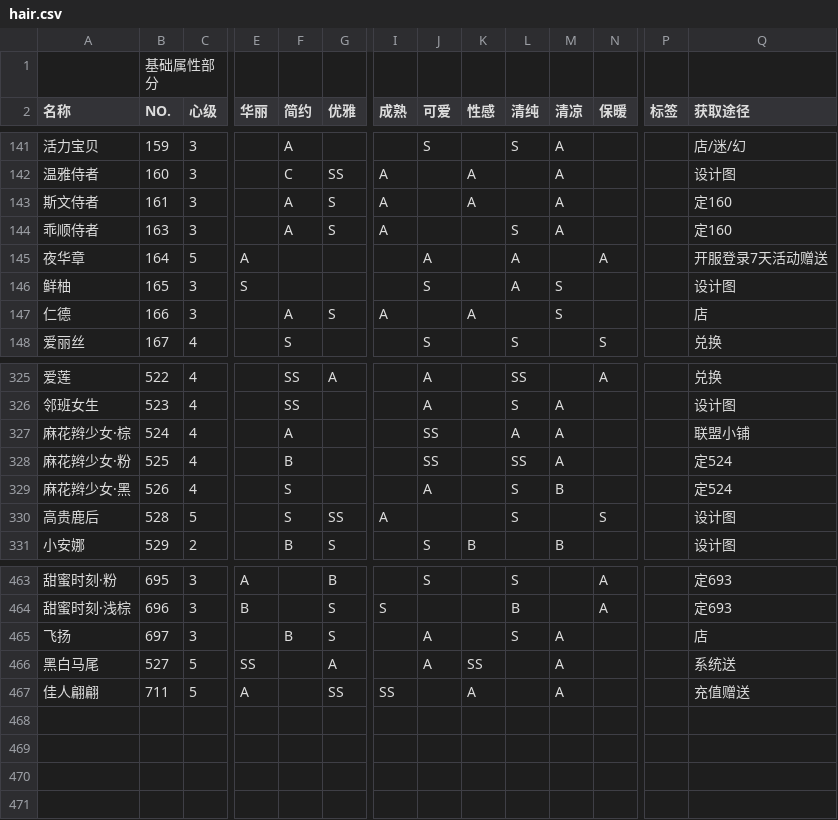
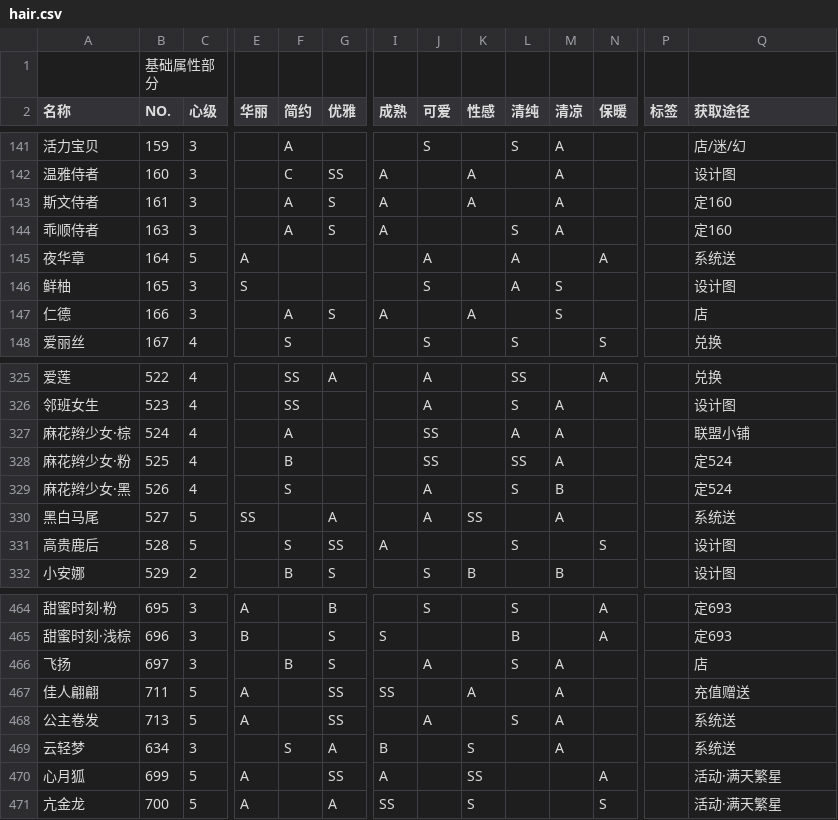
Before and after one commit to ivangift/nikkiup2u3, a CSV file: raw/hair.csv, drawn as a sheet; only a part is shown, gaps mark what is left out; rows hold the shown columns only; the diff covers the shown part only; the diff names each change by its address in the sheet, - before the commit and + after, or states it on an @@ line.

```diff
--- a/raw/hair.csv
+++ b/raw/hair.csv
-Q145 (获取途径): 开服登录7天活动赠送
+Q145 (获取途径): 系统送
@@ row 466 moved to row 330: 黑白马尾 @@
+row 468: 公主卷发 | 713 | 5 | A |  | SS |  | A |  | S | A |  |  | 系统送
+row 469: 云轻梦 | 634 | 3 |  | S | A | B |  | S |  | A |  |  | 系统送
+row 470: 心月狐 | 699 | 5 | A |  | SS | A |  | SS |  |  | A |  | 活动·满天繁星
+row 471: 亢金龙 | 700 | 5 | A |  | A | SS |  | S |  |  | S |  | 活动·满天繁星
```
Also changed, not shown: 6 added rows, 6 removed rows and 51 moved rows elsewhere in this file, raw/accessories.csv, raw/coat.csv, 8 other files.
